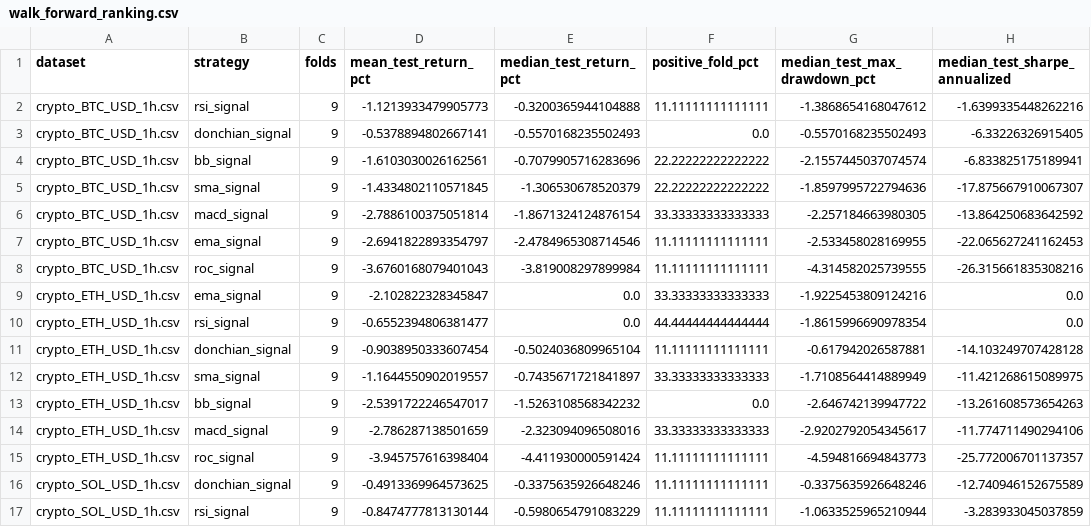
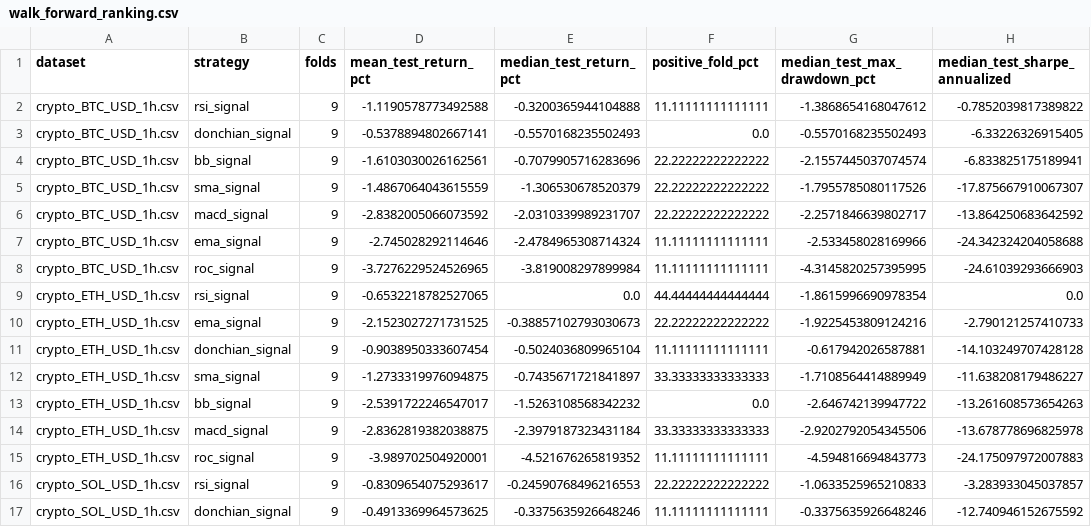
Before and after one commit to SitnerVS/QuantLab-100, a CSV file: reports/walk_forward_ranking.csv, drawn as a sheet; only a part is shown; the diff covers the shown part only.

```diff
--- a/reports/walk_forward_ranking.csv
+++ b/reports/walk_forward_ranking.csv
@@ -1,17 +1,17 @@
 dataset,strategy,folds,mean_test_return_pct,median_test_return_pct,positive_fold_pct,median_test_max_drawdown_pct,median_test_sharpe_annualized
-crypto_BTC_USD_1h.csv,rsi_signal,9,-1.1213933479905773,-0.3200365944104888,11.11111111111111,-1.3868654168047612,-1.6399335448262216
+crypto_BTC_USD_1h.csv,rsi_signal,9,-1.1190578773492588,-0.3200365944104888,11.11111111111111,-1.3868654168047612,-0.7852039817389822
 crypto_BTC_USD_1h.csv,donchian_signal,9,-0.5378894802667141,-0.5570168235502493,0.0,-0.5570168235502493,-6.33226326915405
 crypto_BTC_USD_1h.csv,bb_signal,9,-1.6103030026162561,-0.7079905716283696,22.22222222222222,-2.1557445037074574,-6.833825175189941
-crypto_BTC_USD_1h.csv,sma_signal,9,-1.4334802110571845,-1.306530678520379,22.22222222222222,-1.8597995722794636,-17.875667910067307
-crypto_BTC_USD_1h.csv,macd_signal,9,-2.7886100375051814,-1.8671324124876154,33.33333333333333,-2.257184663980305,-13.864250683642592
-crypto_BTC_USD_1h.csv,ema_signal,9,-2.6941822893354797,-2.4784965308714546,11.11111111111111,-2.533458028169955,-22.065627241162453
-crypto_BTC_USD_1h.csv,roc_signal,9,-3.6760168079401043,-3.819008297899984,11.11111111111111,-4.314582025739555,-26.315661835308216
-crypto_ETH_USD_1h.csv,ema_signal,9,-2.102822328345847,0.0,33.33333333333333,-1.9225453809124216,0.0
-crypto_ETH_USD_1h.csv,rsi_signal,9,-0.6552394806381477,0.0,44.44444444444444,-1.8615996690978354,0.0
+crypto_BTC_USD_1h.csv,sma_signal,9,-1.4867064043615559,-1.306530678520379,22.22222222222222,-1.7955785080117526,-17.875667910067307
+crypto_BTC_USD_1h.csv,macd_signal,9,-2.8382005066073592,-2.0310339989231707,22.22222222222222,-2.2571846639802717,-13.864250683642592
+crypto_BTC_USD_1h.csv,ema_signal,9,-2.745028292114646,-2.4784965308714324,11.11111111111111,-2.533458028169966,-24.342324204058688
+crypto_BTC_USD_1h.csv,roc_signal,9,-3.7276229524526965,-3.819008297899984,11.11111111111111,-4.3145820257395995,-24.61039293666903
+crypto_ETH_USD_1h.csv,rsi_signal,9,-0.6532218782527065,0.0,44.44444444444444,-1.8615996690978354,0.0
+crypto_ETH_USD_1h.csv,ema_signal,9,-2.1523027271731525,-0.38857102793030673,22.22222222222222,-1.9225453809124216,-2.790121257410733
 crypto_ETH_USD_1h.csv,donchian_signal,9,-0.9038950333607454,-0.5024036809965104,11.11111111111111,-0.617942026587881,-14.103249707428128
-crypto_ETH_USD_1h.csv,sma_signal,9,-1.1644550902019557,-0.7435671721841897,33.33333333333333,-1.7108564414889949,-11.421268615089975
+crypto_ETH_USD_1h.csv,sma_signal,9,-1.2733319976094875,-0.7435671721841897,33.33333333333333,-1.7108564414889949,-11.638208179486227
 crypto_ETH_USD_1h.csv,bb_signal,9,-2.5391722246547017,-1.5263108568342232,0.0,-2.646742139947722,-13.261608573654263
-crypto_ETH_USD_1h.csv,macd_signal,9,-2.786287138501659,-2.323094096508016,33.33333333333333,-2.9202792054345617,-11.774711490294106
-crypto_ETH_USD_1h.csv,roc_signal,9,-3.945757616398404,-4.411930000591424,11.11111111111111,-4.594816694843773,-25.772006701137357
-crypto_SOL_USD_1h.csv,donchian_signal,9,-0.4913369964573625,-0.3375635926648246,11.11111111111111,-0.3375635926648246,-12.740946152675589
-crypto_SOL_USD_1h.csv,rsi_signal,9,-0.8474777813130144,-0.5980654791083229,11.11111111111111,-1.0633525965210944,-3.283933045037859
+crypto_ETH_USD_1h.csv,macd_signal,9,-2.8362819382038875,-2.3979187323431184,33.33333333333333,-2.9202792054345506,-13.678778696825978
+crypto_ETH_USD_1h.csv,roc_signal,9,-3.989702504920001,-4.521676265819352,11.11111111111111,-4.594816694843773,-24.175097972007883
+crypto_SOL_USD_1h.csv,rsi_signal,9,-0.8309654075293617,-0.24590768496216553,22.22222222222222,-1.0633525965210833,-3.283933045037857
+crypto_SOL_USD_1h.csv,donchian_signal,9,-0.4913369964573625,-0.3375635926648246,11.11111111111111,-0.3375635926648246,-12.740946152675592
```
Also changed, not shown: 14 edited cells elsewhere in this file, reports/futures_backtest_summary.csv, reports/futures_walk_forward_summary.csv, 13 other files.
